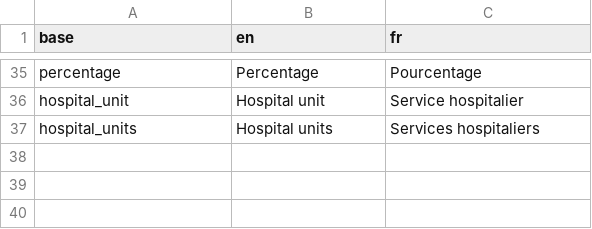
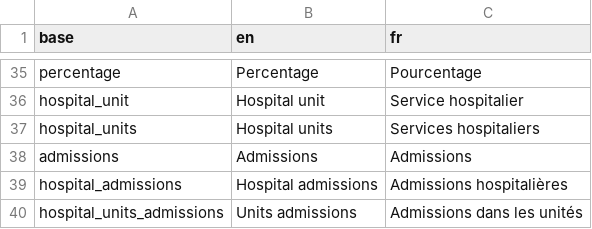
Before and after one commit to BorisDelange/LinkR-content, a CSV file: plugins/aggregated/82ec93cd98efc243a5b6eeccc32435df3014439ac52bddf48be7dd9cee78984e/translations.csv, drawn as a sheet; only a part is shown, gaps mark what is left out; the diff names each change by its address in the sheet, - before the commit and + after, or states it on an @@ line.

Commit message:
Update plugins

```diff
--- a/plugins/aggregated/82ec93cd98efc243a5b6eeccc32435df3014439ac52bddf48be7dd9cee78984e/translations.csv
+++ b/plugins/aggregated/82ec93cd98efc243a5b6eeccc32435df3014439ac52bddf48be7dd9cee78984e/translations.csv
+row 38: admissions | Admissions | Admissions
+row 39: hospital_admissions | Hospital admissions | Admissions hospitalières
+row 40: hospital_units_admissions | Units admissions | Admissions dans les unités
```
Also changed, not shown: 4 other files.
